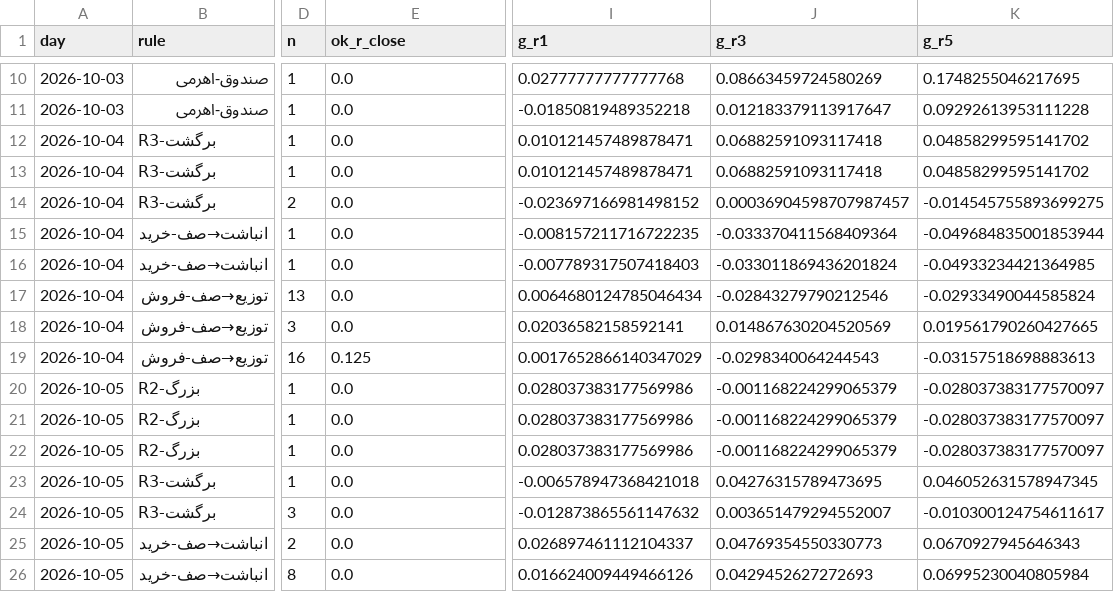
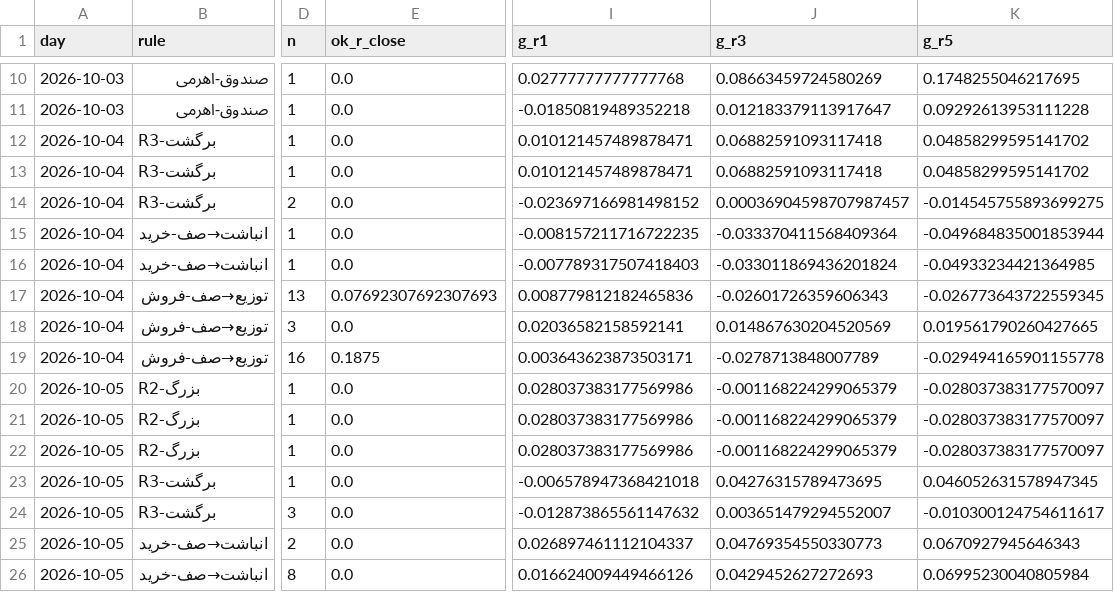
Before and after one commit to alitamizi/tse-model, a CSV file: state/metrics_daily.csv, drawn as a sheet; only a part is shown, gaps mark what is left out; the diff covers the shown part only; the diff names each change by its address in the sheet, - before the commit and + after, or states it on an @@ line.

```diff
--- a/state/metrics_daily.csv
+++ b/state/metrics_daily.csv
-E17 (ok_r_close): 0.0
+E17 (ok_r_close): 0.07692307692307693
-I17 (g_r1): 0.0064680124785046434
+I17 (g_r1): 0.008779812182465836
-J17 (g_r3): -0.02843279790212546
+J17 (g_r3): -0.02601726359606343
-K17 (g_r5): -0.02933490044585824
+K17 (g_r5): -0.026773643722559345
-E19 (ok_r_close): 0.125
+E19 (ok_r_close): 0.1875
-I19 (g_r1): 0.0017652866140347029
+I19 (g_r1): 0.003643623873503171
-J19 (g_r3): -0.0298340064244543
+J19 (g_r3): -0.0278713848007789
-K19 (g_r5): -0.03157518698883613
+K19 (g_r5): -0.029494165901155778
```
Also changed, not shown: 9 added rows and 61 edited cells elsewhere in this file, state/five_scores.csv, 10 other files.
